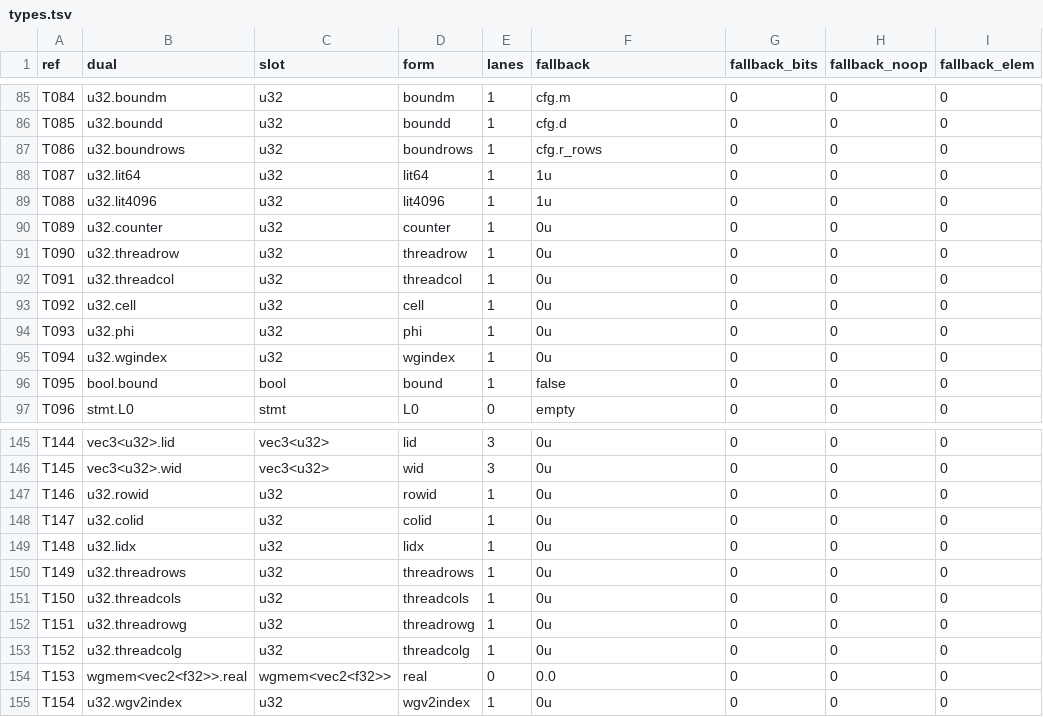
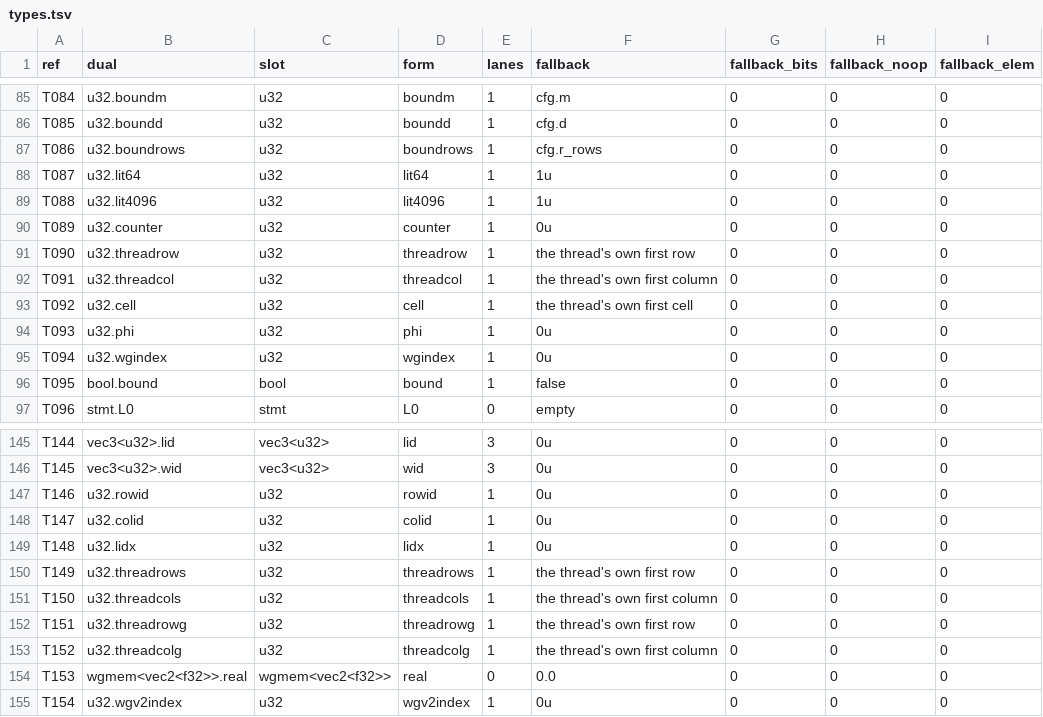
Before and after one commit to Gamakon/fuller, a TSV file: kingdoms/safewgsl/types.tsv, drawn as a sheet; only a part is shown, gaps mark what is left out; the diff names each change by its address in the sheet, - before the commit and + after, or states it on an @@ line.

Commit message:
render: a fallback of a thread's row, column or cell is the thread's own, not cell 0 (legality item 2)
A fallback leaf where u32.cell, u32.threadrow or u32.threadcol (and the strided and grouped forms) is demanded rendered a constant 0u, so every thread stored to one shared cell, a data race (the legality checker: 415 of 1,000 random genes). It now renders the thread's own block origin: gid * blk for a row or column, wid * (W * blk) + lid for the strided and grouped forms (grouped with G = blk, which is that), and the cell they make; the guarded store takes its row and column from a fallback cell the same way. The fallback column of types.tsv says so (refs unchanged). No kernel the reader writes holds such a fallback, so no corpus or population kernel changes.

Test a_fallback_cell_is_the_threads_own. 569 tests pass with --features wgsl; clippy clean (wgsl, gpu,wgsl); drafts 31 of 31 at 48, 96, 128; replies 430 of 441; phylu check clean; phylu's wgsl_ GPU tests 20 pass, knob_children_read_back fails on the knob agent's uncommitted params.rs work in the shared tree (as at 0080836).

```diff
--- a/kingdoms/safewgsl/types.tsv
+++ b/kingdoms/safewgsl/types.tsv
-F91 (fallback): 0u
+F91 (fallback): the thread's own first row
-F92 (fallback): 0u
+F92 (fallback): the thread's own first column
-F93 (fallback): 0u
+F93 (fallback): the thread's own first cell
-F150 (fallback): 0u
+F150 (fallback): the thread's own first row
-F151 (fallback): 0u
+F151 (fallback): the thread's own first column
-F152 (fallback): 0u
+F152 (fallback): the thread's own first row
-F153 (fallback): 0u
+F153 (fallback): the thread's own first column
```
Also changed, not shown: 3 other files.
